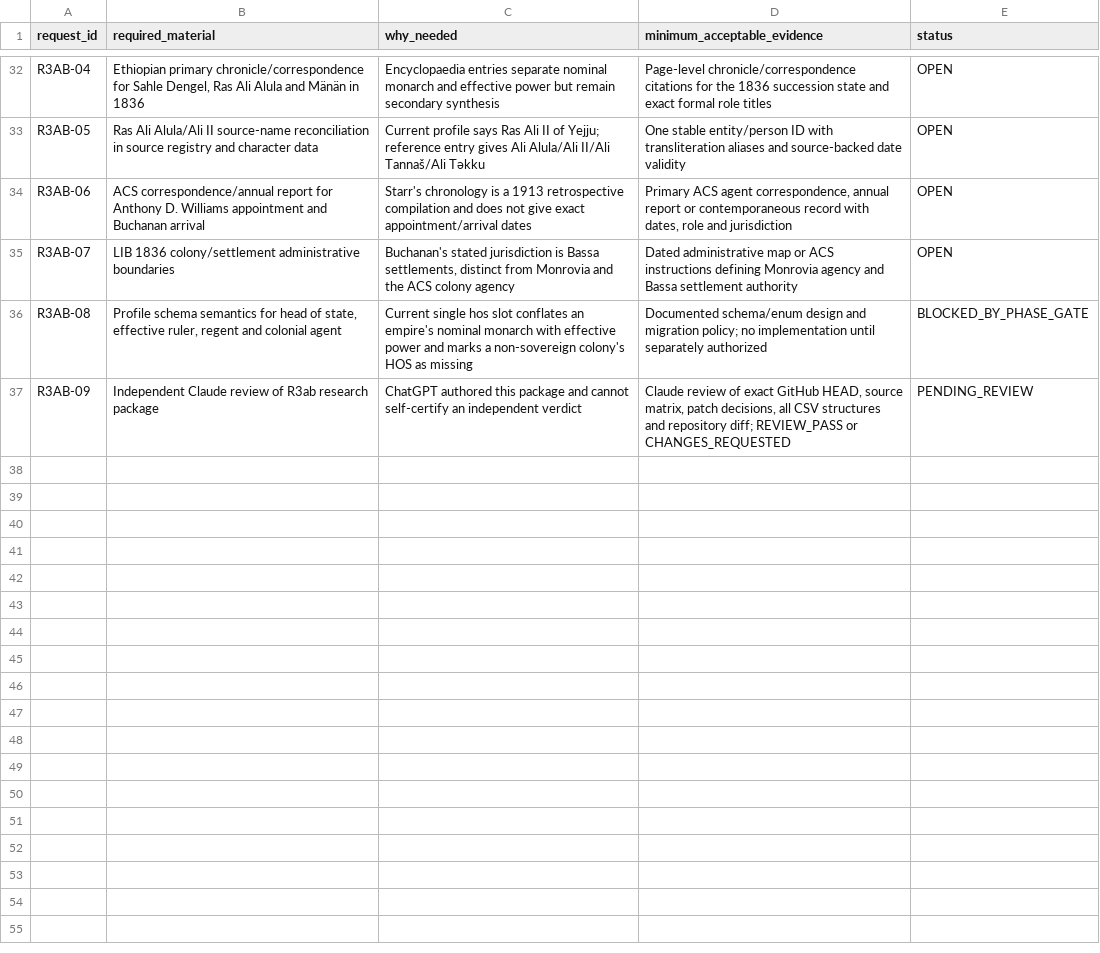
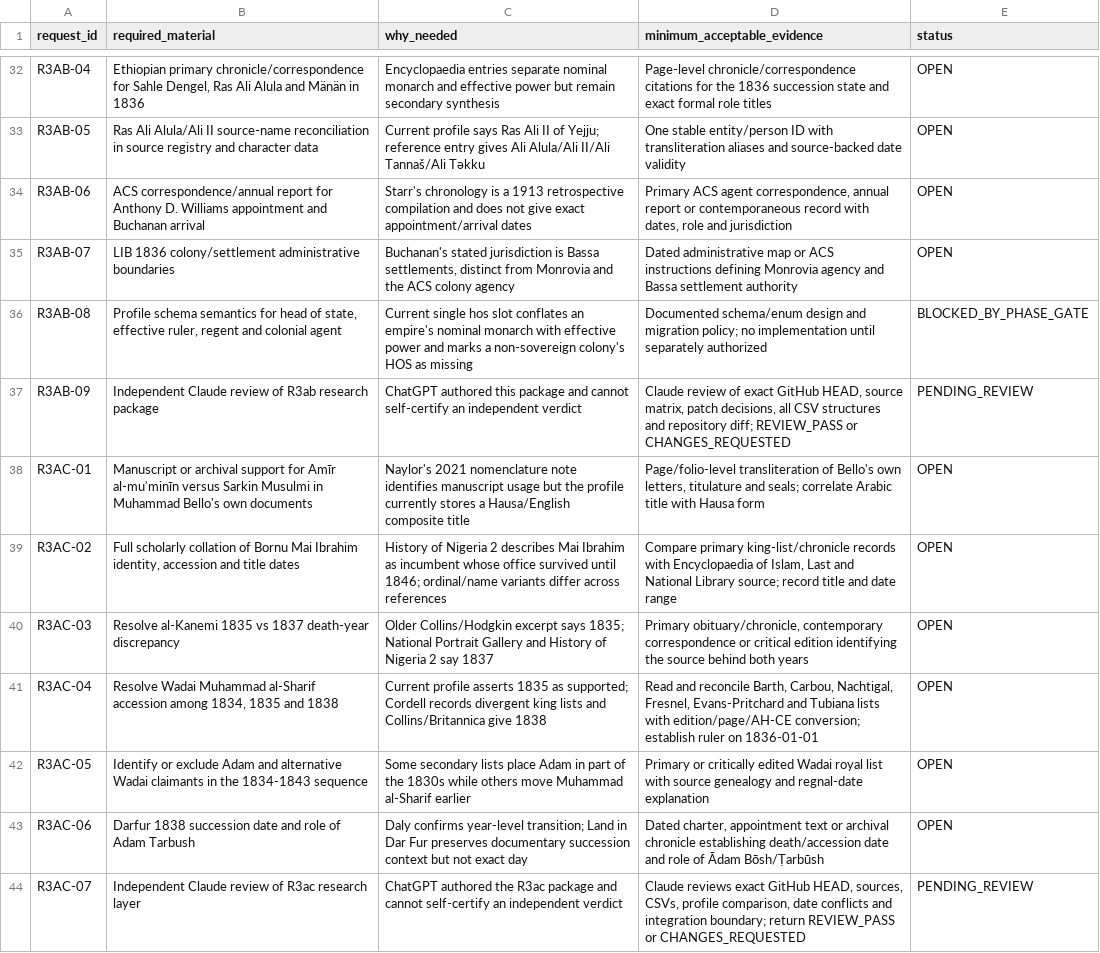
Before and after one commit to mtieu6470-maker/Victori3-mobile, a CSV file: docs/research/H01_batch02_1836/H01_OPEN_EVIDENCE_AND_ACCEPTANCE_REQUESTS.csv, drawn as a sheet; only a part is shown, gaps mark what is left out.

Commit message:
[skip ci] docs(research): append H01 R3ac evidence requests

```diff
--- a/docs/research/H01_batch02_1836/H01_OPEN_EVIDENCE_AND_ACCEPTANCE_REQUESTS.csv
+++ b/docs/research/H01_batch02_1836/H01_OPEN_EVIDENCE_AND_ACCEPTANCE_REQUESTS.csv
@@ -37 +37,8 @@ R3AB-08,"Profile schema semantics for head of state, effective ruler, regent and
 R3AB-09,"Independent Claude review of R3ab research package","ChatGPT authored this package and cannot self-certify an independent verdict","Claude review of exact GitHub HEAD, source matrix, patch decisions, all CSV structures and repository diff; REVIEW_PASS or CHANGES_REQUESTED","PENDING_REVIEW"
+R3AC-01,"Manuscript or archival support for Amīr al-muʾminīn versus Sarkin Musulmi in Muhammad Bello's own documents","Naylor's 2021 nomenclature note identifies manuscript usage but the profile currently stores a Hausa/English composite title","Page/folio-level transliteration of Bello's own letters, titulature and seals; correlate Arabic title with Hausa form","OPEN"
+R3AC-02,"Full scholarly collation of Bornu Mai Ibrahim identity, accession and title dates","History of Nigeria 2 describes Mai Ibrahim as incumbent whose office survived until 1846; ordinal/name variants differ across references","Compare primary king-list/chronicle records with Encyclopaedia of Islam, Last and National Library source; record title and date range","OPEN"
+R3AC-03,"Resolve al-Kanemi 1835 vs 1837 death-year discrepancy","Older Collins/Hodgkin excerpt says 1835; National Portrait Gallery and History of Nigeria 2 say 1837","Primary obituary/chronicle, contemporary correspondence or critical edition identifying the source behind both years","OPEN"
+R3AC-04,"Resolve Wadai Muhammad al-Sharif accession among 1834, 1835 and 1838","Current profile asserts 1835 as supported; Cordell records divergent king lists and Collins/Britannica give 1838","Read and reconcile Barth, Carbou, Nachtigal, Fresnel, Evans-Pritchard and Tubiana lists with edition/page/AH-CE conversion; establish ruler on 1836-01-01","OPEN"
+R3AC-05,"Identify or exclude Adam and alternative Wadai claimants in the 1834-1843 sequence","Some secondary lists place Adam in part of the 1830s while others move Muhammad al-Sharif earlier","Primary or critically edited Wadai royal list with source genealogy and regnal-date explanation","OPEN"
+R3AC-06,"Darfur 1838 succession date and role of Adam Tarbush","Daly confirms year-level transition; Land in Dar Fur preserves documentary succession context but not exact day","Dated charter, appointment text or archival chronicle establishing death/accession date and role of Ādam Bōsh/Ṭarbūsh","OPEN"
+R3AC-07,"Independent Claude review of R3ac research layer","ChatGPT authored the R3ac package and cannot self-certify an independent verdict","Claude reviews exact GitHub HEAD, sources, CSVs, profile comparison, date conflicts and integration boundary; return REVIEW_PASS or CHANGES_REQUESTED","PENDING_REVIEW"
```
